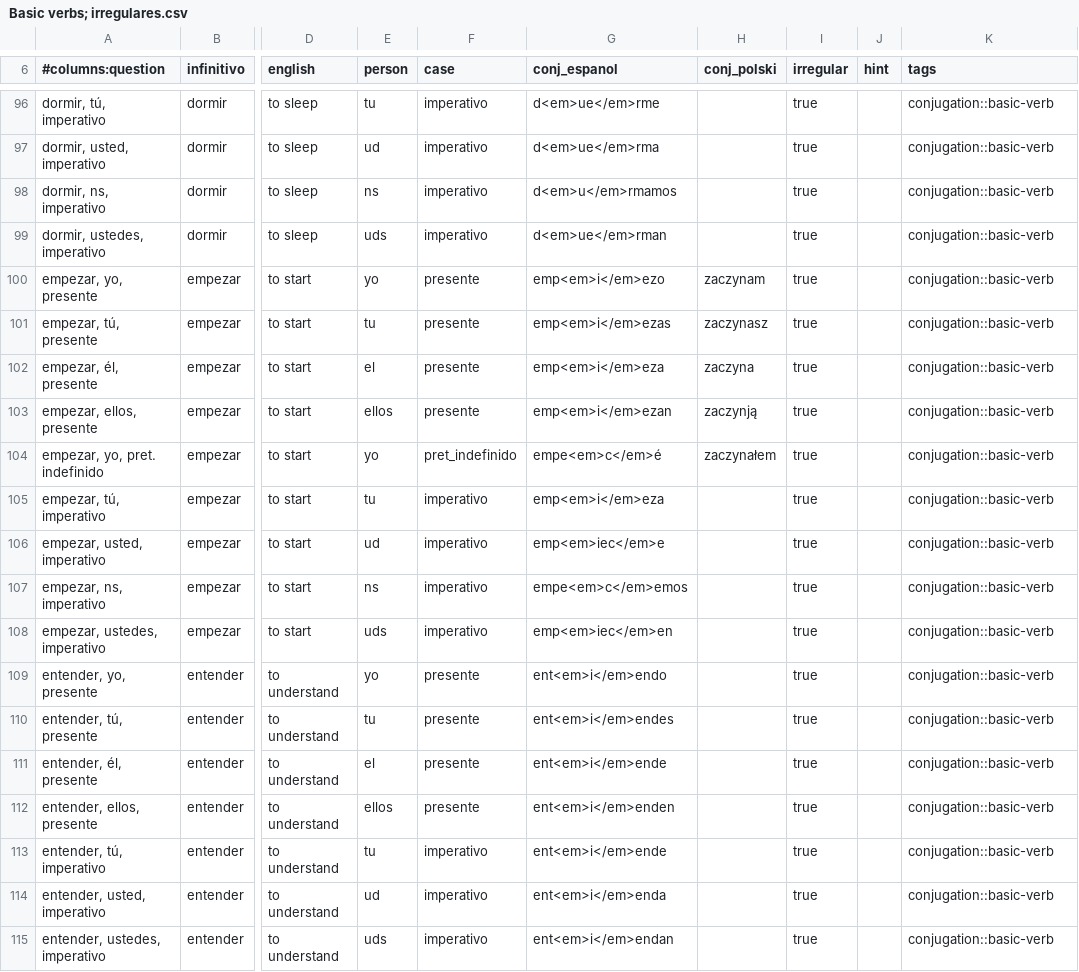
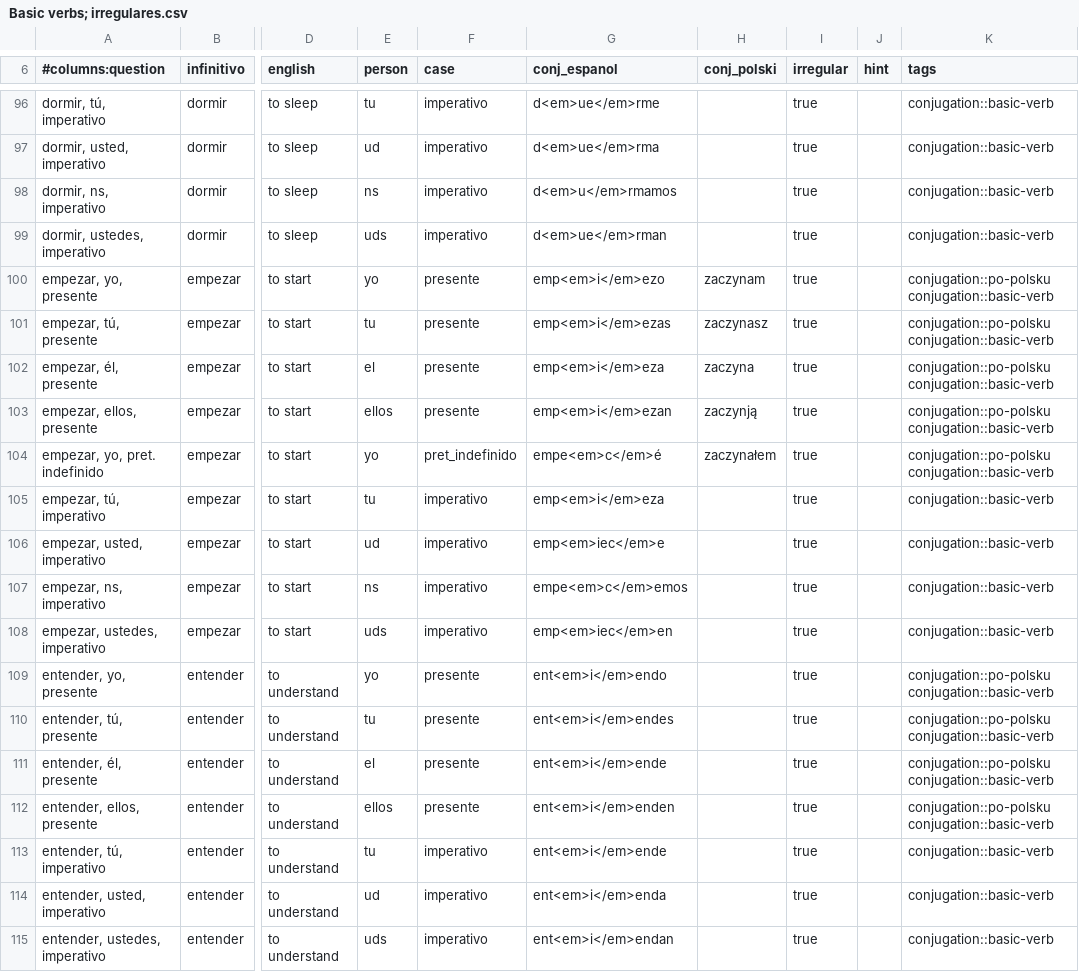
Before and after one commit to niedzwiedzislaw/verbos, a CSV file: lists/Basic verbs; irregulares.csv, drawn as a sheet; only a part is shown, gaps mark what is left out; the diff covers the shown part only; the diff names each change by its address in the sheet, - before the commit and + after, or states it on an @@ line.

Commit message:
More lists

```diff
--- a/lists/Basic verbs; irregulares.csv
+++ b/lists/Basic verbs; irregulares.csv
-K100:K104 (tags): conjugation::basic-verb
+K100:K104 (tags): conjugation::po-polsku conjugation::basic-verb
-K109:K112 (tags): conjugation::basic-verb
+K109:K112 (tags): conjugation::po-polsku conjugation::basic-verb
```
Also changed, not shown: 188 edited cells elsewhere in this file, input/verbs.csv, lists/Basic verbs; presente - yo, tú, él.csv, 16 other files.
